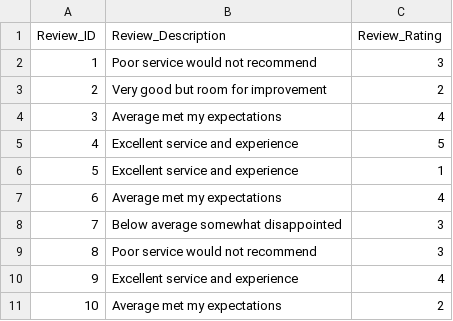
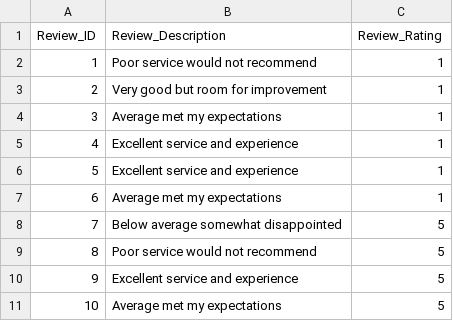
Before and after one commit to ChrisZachariadis/ProjectEPL342, a CSV file: Supplemenraty/REVIEWS.csv, drawn as a sheet.

```diff
--- a/Supplemenraty/REVIEWS.csv
+++ b/Supplemenraty/REVIEWS.csv
@@ -1,11 +1,11 @@
 Review_ID,Review_Description,Review_Rating
-1, Poor service would not recommend, 3
-2, Very good but room for improvement, 2
-3, Average met my expectations, 4
-4, Excellent service and experience, 5
+1, Poor service would not recommend, 1
+2, Very good but room for improvement, 1
+3, Average met my expectations, 1
+4, Excellent service and experience, 1
 5, Excellent service and experience, 1
-6, Average met my expectations, 4
-7, Below average somewhat disappointed, 3
-8, Poor service would not recommend, 3
-9, Excellent service and experience, 4
-10, Average met my expectations, 2
+6, Average met my expectations, 1
+7, Below average somewhat disappointed, 5
+8, Poor service would not recommend, 5
+9, Excellent service and experience, 5
+10, Average met my expectations, 5
```
Also changed, not shown: Supplemenraty/RESERVATIONS.csv, 4 other files.
